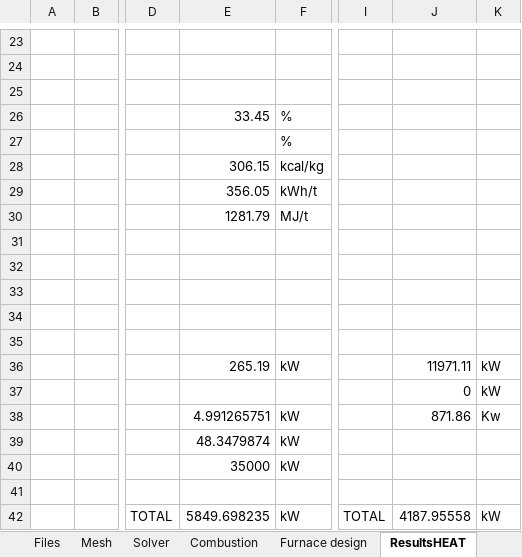
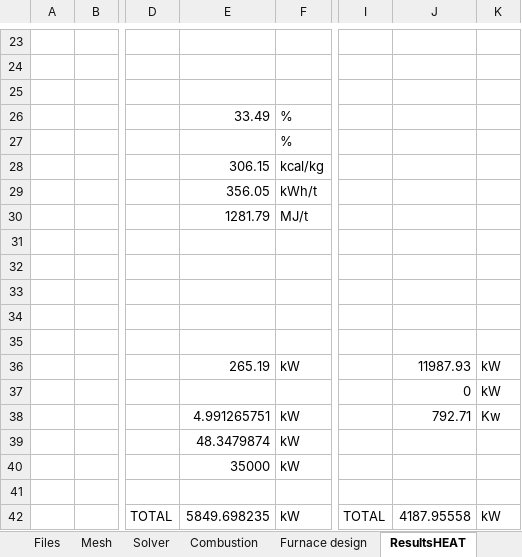
Before and after one commit to duboyfoot/vrtf, an Excel workbook: BLD VRTF 1.1_modifiable.xlsm, sheet ResultsHEAT, drawn as a sheet; only a part is shown, gaps mark what is left out; values as stored, in another font and other column widths than the file's, no borders; the diff names each change by its address in the sheet, - before the commit and + after, or states it on an @@ line.

```diff
--- a/BLD VRTF 1.1_modifiable.xlsm (sheet ResultsHEAT)
+++ b/BLD VRTF 1.1_modifiable.xlsm (sheet ResultsHEAT)
-E26: 33.45
+E26: 33.49
-J36: 11971.11
+J36: 11987.93
-J38: 871.86
+J38: 792.71
```
Also changed, not shown: sheet Results, sheet Rapport, sheet Furnace design, 1 other file.
